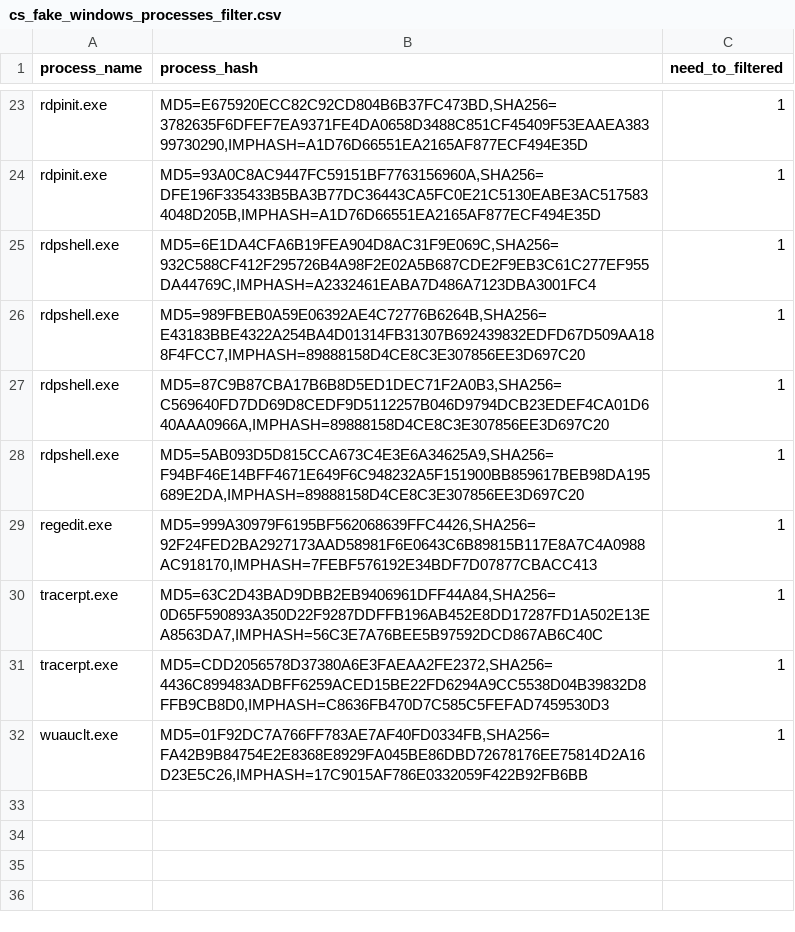
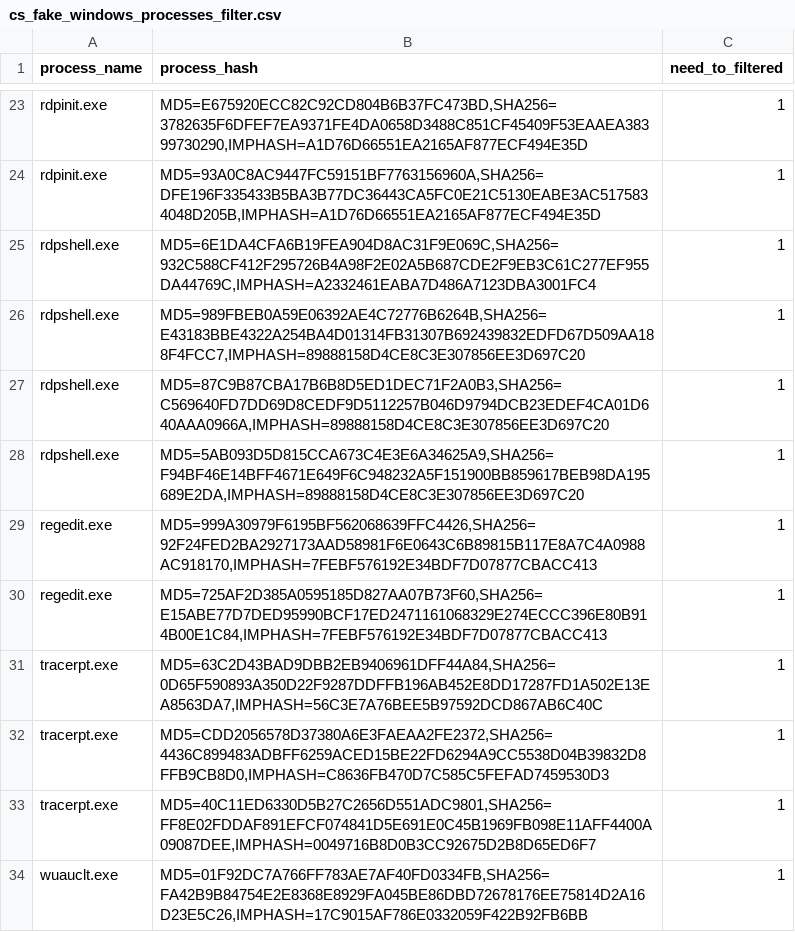
Before and after one commit to CrossRealms/Splunk-Cyences-App-for-Splunk, a CSV file: cyences_app_for_splunk/lookups/cs_fake_windows_processes_filter.csv, drawn as a sheet; only a part is shown, gaps mark what is left out; the diff names each change by its address in the sheet, - before the commit and + after, or states it on an @@ line.

Commit message:
Added new fake windows process filters.

```diff
--- a/cyences_app_for_splunk/lookups/cs_fake_windows_processes_filter.csv
+++ b/cyences_app_for_splunk/lookups/cs_fake_windows_processes_filter.csv
+row 30: regedit.exe | MD5=725AF2D385A0595185D827AA07B73F60,SHA256=E15ABE77D7DED95990BCF17ED2471161068329E274ECCC396E80B914B00E1C84,IMPHASH=7FEBF576192E34BDF7D07877CBACC413 | 1
+row 33: tracerpt.exe | MD5=40C11ED6330D5B27C2656D551ADC9801,SHA256=FF8E02FDDAF891EFCF074841D5E691E0C45B1969FB098E11AFF4400A09087DEE,IMPHASH=0049716B8D0B3CC92675D2B8D65ED6F7 | 1
```
